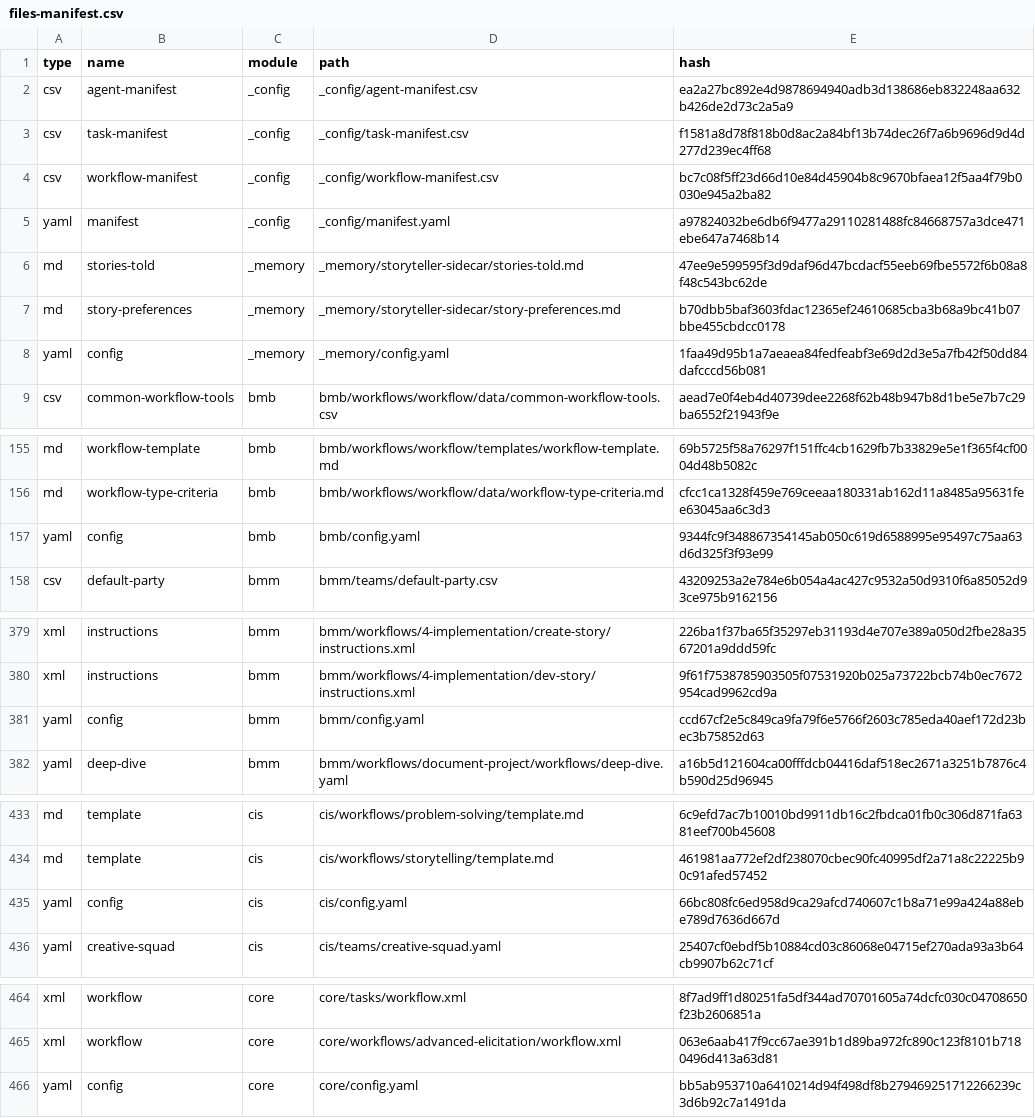
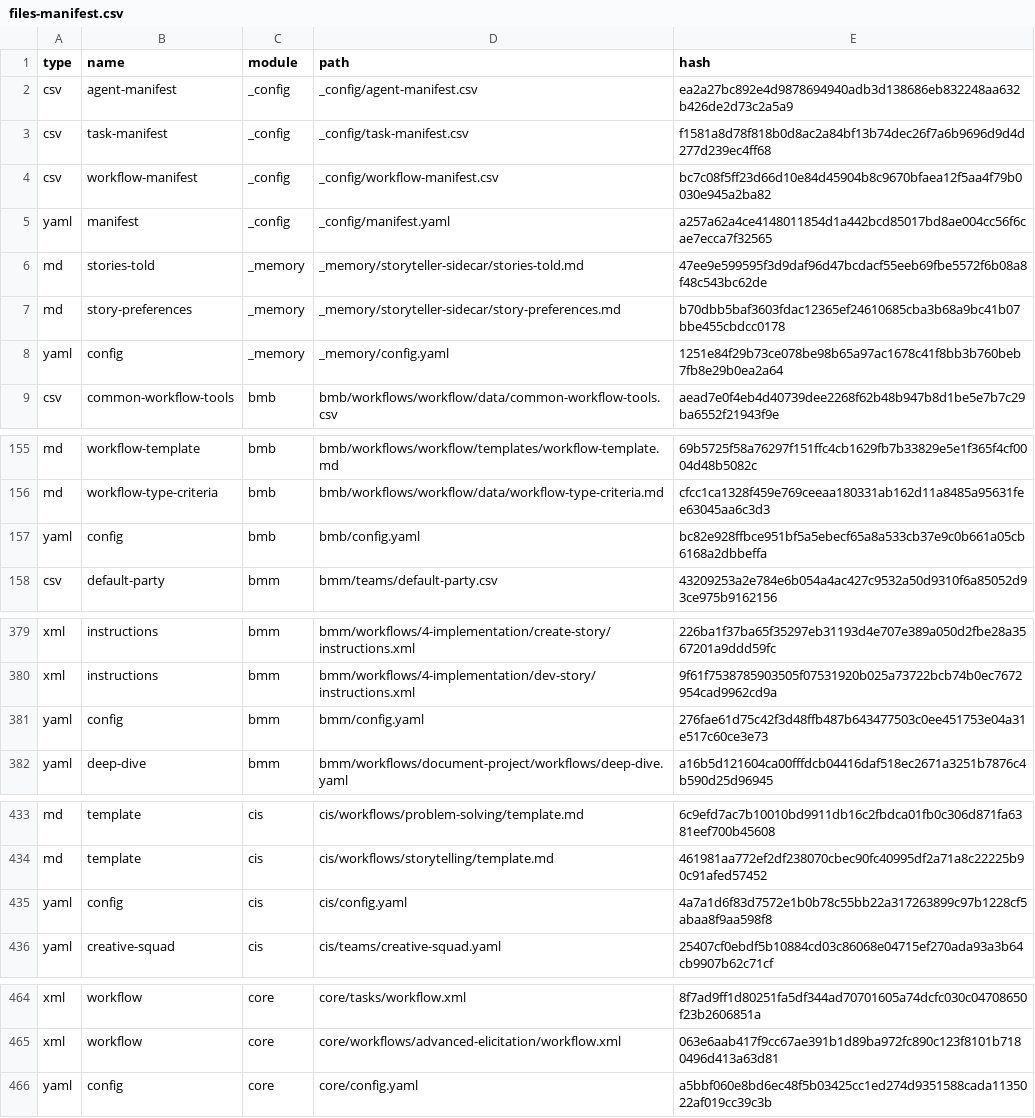
Before and after one commit to grasdouble/Lufa, a CSV file: _bmad/_config/files-manifest.csv, drawn as a sheet; only a part is shown, gaps mark what is left out.

Commit message:
Update BMAD

```diff
--- a/_bmad/_config/files-manifest.csv
+++ b/_bmad/_config/files-manifest.csv
@@ -4,6 +4,6 @@ type,name,module,path,hash
 "csv","workflow-manifest","_config","_config/workflow-manifest.csv","bc7c08f5ff23d66d10e84d45904b8c9670bfaea12f5aa4f79b0030e945a2ba82"
-"yaml","manifest","_config","_config/manifest.yaml","a97824032be6db6f9477a29110281488fc84668757a3dce471ebe647a7468b14"
+"yaml","manifest","_config","_config/manifest.yaml","a257a62a4ce4148011854d1a442bcd85017bd8ae004cc56f6cae7ecca7f32565"
 "md","stories-told","_memory","_memory/storyteller-sidecar/stories-told.md","47ee9e599595f3d9daf96d47bcdacf55eeb69fbe5572f6b08a8f48c543bc62de"
 "md","story-preferences","_memory","_memory/storyteller-sidecar/story-preferences.md","b70dbb5baf3603fdac12365ef24610685cba3b68a9bc41b07bbe455cbdcc0178"
-"yaml","config","_memory","_memory/config.yaml","1faa49d95b1a7aeaea84fedfeabf3e69d2d3e5a7fb42f50dd84dafcccd56b081"
+"yaml","config","_memory","_memory/config.yaml","1251e84f29b73ce078be98b65a97ac1678c41f8bb3b760beb7fb8e29b0ea2a64"
 "csv","common-workflow-tools","bmb","bmb/workflows/workflow/data/common-workflow-tools.csv","aead7e0f4eb4d40739dee2268f62b48b947b8d1be5e7b7c29ba6552f21943f9e"
@@ -156,3 +156,3 @@ type,name,module,path,hash
 "md","workflow-type-criteria","bmb","bmb/workflows/workflow/data/workflow-type-criteria.md","cfcc1ca1328f459e769ceeaa180331ab162d11a8485a95631fee63045aa6c3d3"
-"yaml","config","bmb","bmb/config.yaml","9344fc9f348867354145ab050c619d6588995e95497c75aa63d6d325f3f93e99"
+"yaml","config","bmb","bmb/config.yaml","bc82e928ffbce951bf5a5ebecf65a8a533cb37e9c0b661a05cb6168a2dbbeffa"
 "csv","default-party","bmm","bmm/teams/default-party.csv","43209253a2e784e6b054a4ac427c9532a50d9310f6a85052d93ce975b9162156"
@@ -380,3 +380,3 @@ type,name,module,path,hash
 "xml","instructions","bmm","bmm/workflows/4-implementation/dev-story/instructions.xml","9f61f7538785903505f07531920b025a73722bcb74b0ec7672954cad9962cd9a"
-"yaml","config","bmm","bmm/config.yaml","ccd67cf2e5c849ca9fa79f6e5766f2603c785eda40aef172d23bec3b75852d63"
+"yaml","config","bmm","bmm/config.yaml","276fae61d75c42f3d48ffb487b643477503c0ee451753e04a31e517c60ce3e73"
 "yaml","deep-dive","bmm","bmm/workflows/document-project/workflows/deep-dive.yaml","a16b5d121604ca00fffdcb04416daf518ec2671a3251b7876c4b590d25d96945"
@@ -434,3 +434,3 @@ type,name,module,path,hash
 "md","template","cis","cis/workflows/storytelling/template.md","461981aa772ef2df238070cbec90fc40995df2a71a8c22225b90c91afed57452"
-"yaml","config","cis","cis/config.yaml","66bc808fc6ed958d9ca29afcd740607c1b8a71e99a424a88ebe789d7636d667d"
+"yaml","config","cis","cis/config.yaml","4a7a1d6f83d7572e1b0b78c55bb22a317263899c97b1228cf5abaa8f9aa598f8"
 "yaml","creative-squad","cis","cis/teams/creative-squad.yaml","25407cf0ebdf5b10884cd03c86068e04715ef270ada93a3b64cb9907b62c71cf"
@@ -465,2 +465,2 @@ type,name,module,path,hash
 "xml","workflow","core","core/workflows/advanced-elicitation/workflow.xml","063e6aab417f9cc67ae391b1d89ba972fc890c123f8101b7180496d413a63d81"
-"yaml","config","core","core/config.yaml","bb5ab953710a6410214d94f498df8b279469251712266239c3d6b92c7a1491da"
+"yaml","config","core","core/config.yaml","a5bbf060e8bd6ec48f5b03425cc1ed274d9351588cada1135022af019cc39c3b"
```
Also changed, not shown: 6 other files.
